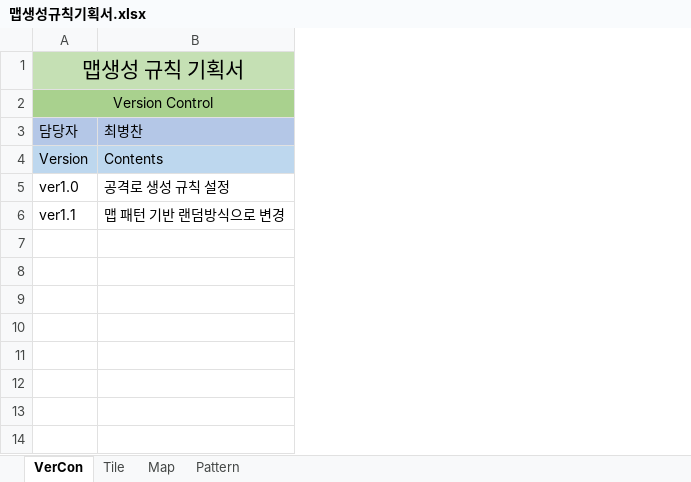
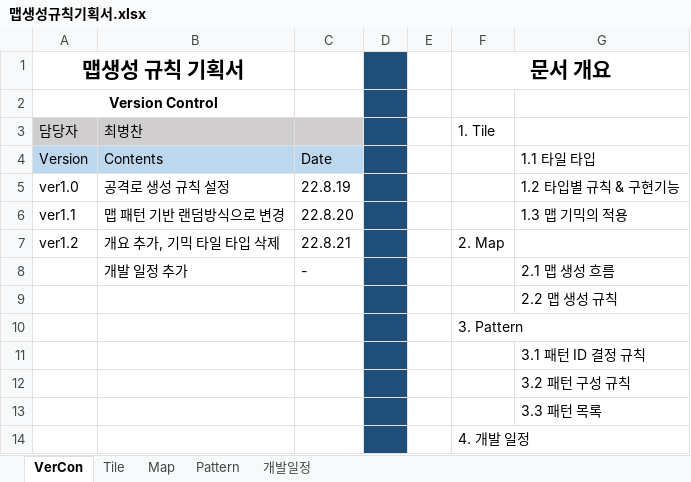
Before and after one commit to ChoWook/PlumTowerDefecne, an Excel workbook: Design/맵생성규칙기획서.xlsx, sheet VerCon, drawn as a sheet; values as stored, in another font and other column widths than the file's, no borders; the diff names each change by its address in the sheet, - before the commit and + after, or states it on an @@ line.

```diff
--- a/Design/맵생성규칙기획서.xlsx (sheet VerCon)
+++ b/Design/맵생성규칙기획서.xlsx (sheet VerCon)
+sheet tab: 개발일정
+column C, rows 4-6: Date | 22.8.19 | 22.8.20
+column D, empty
+column E, empty
+column F, rows 1-3: 문서 개요 |  | 1. Tile
+column G, rows 4-6: 1.1 타일 타입 | 1.2 타입별 규칙 & 구현기능 | 1.3 맵 기믹의 적용
-A1:A2 bold: off
+A1:A2 bold: on
-A1:B1 fill: #C5E0B4
+A1:B1 fill: none
-A2:B2 fill: #A9D18E
+A2:B2 fill: none
-A3:B3 fill: #B4C7E7
+A3:B3 fill: #D0CECE
+row 7: ver1.2 | 개요 추가, 기믹 타일 타입 삭제 | 22.8.21 |  |  | 2. Map
+row 8:  | 개발 일정 추가 | - |  |  |  | 2.1 맵 생성 흐름
+row 9:  |  |  |  |  |  | 2.2 맵 생성 규칙
+row 10:  |  |  |  |  | 3. Pattern
+row 11:  |  |  |  |  |  | 3.1 패턴 ID 결정 규칙
+row 12:  |  |  |  |  |  | 3.2 패턴 구성 규칙
+row 13:  |  |  |  |  |  | 3.3 패턴 목록
+row 14:  |  |  |  |  | 4. 개발 일정
```
Also changed, not shown: sheet Tile, sheet Map, sheet Pattern, charts or pictures.
